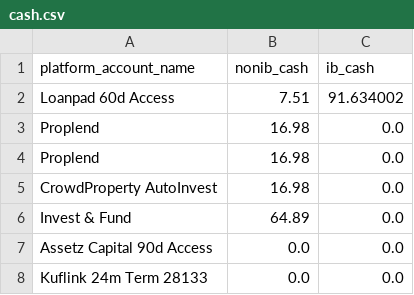
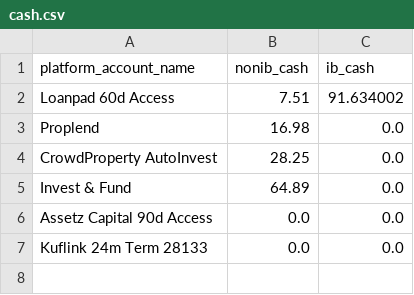
Before and after one commit to sijfish/p2panalytics, a CSV file: data/cash.csv, drawn as a sheet.

```diff
--- a/data/cash.csv
+++ b/data/cash.csv
@@ -3,4 +3,3 @@ Loanpad 60d Access,7.51,91.634002
 Proplend,16.98,0.0
-Proplend,16.98,0.0
-CrowdProperty AutoInvest,16.98,0.0
+CrowdProperty AutoInvest,28.25,0.0
 Invest & Fund,64.89,0.0
```
Also changed, not shown: data/assetz_capital_history.csv, data/concatenated.csv, 4 other files.
